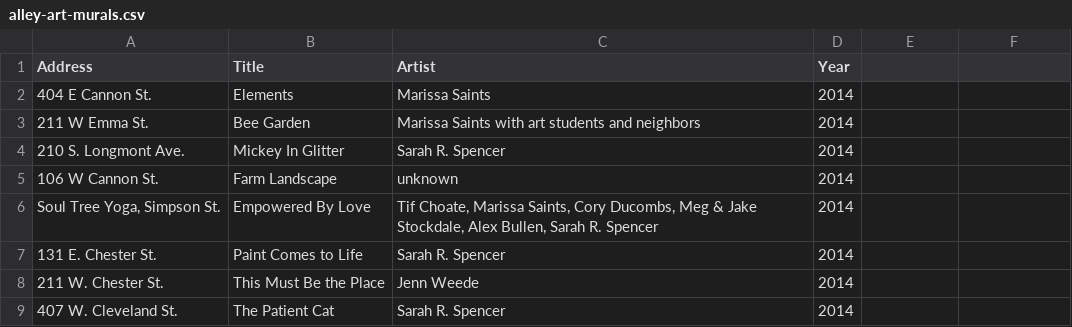
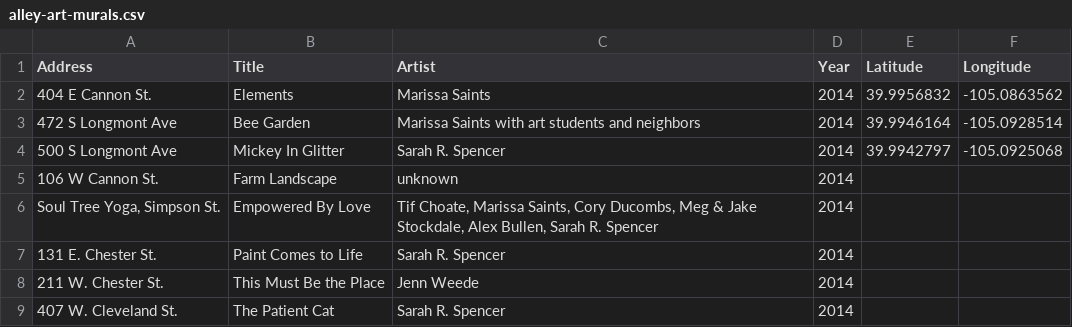
Before and after one commit to saintsjd/lafayette-co-arts, a CSV file: alley-art-murals.csv, drawn as a sheet; only a part is shown; the diff names each change by its address in the sheet, - before the commit and + after, or states it on an @@ line.

Commit message:
Update alley-art-murals.csv

```diff
--- a/alley-art-murals.csv
+++ b/alley-art-murals.csv
-E1: (empty)
+E1: Latitude
-F1: (empty)
+F1: Longitude
-E2 (Latitude): (empty)
+E2 (Latitude): 39.9956832
-F2 (Longitude): (empty)
+F2 (Longitude): -105.0863562
-A3 (Address): 211 W Emma St.
+A3 (Address): 472 S Longmont Ave
-E3 (Latitude): (empty)
+E3 (Latitude): 39.9946164
-F3 (Longitude): (empty)
+F3 (Longitude): -105.0928514
-A4 (Address): 210 S. Longmont Ave.
+A4 (Address): 500 S Longmont Ave
-E4 (Latitude): (empty)
+E4 (Latitude): 39.9942797
-F4 (Longitude): (empty)
+F4 (Longitude): -105.0925068
```
